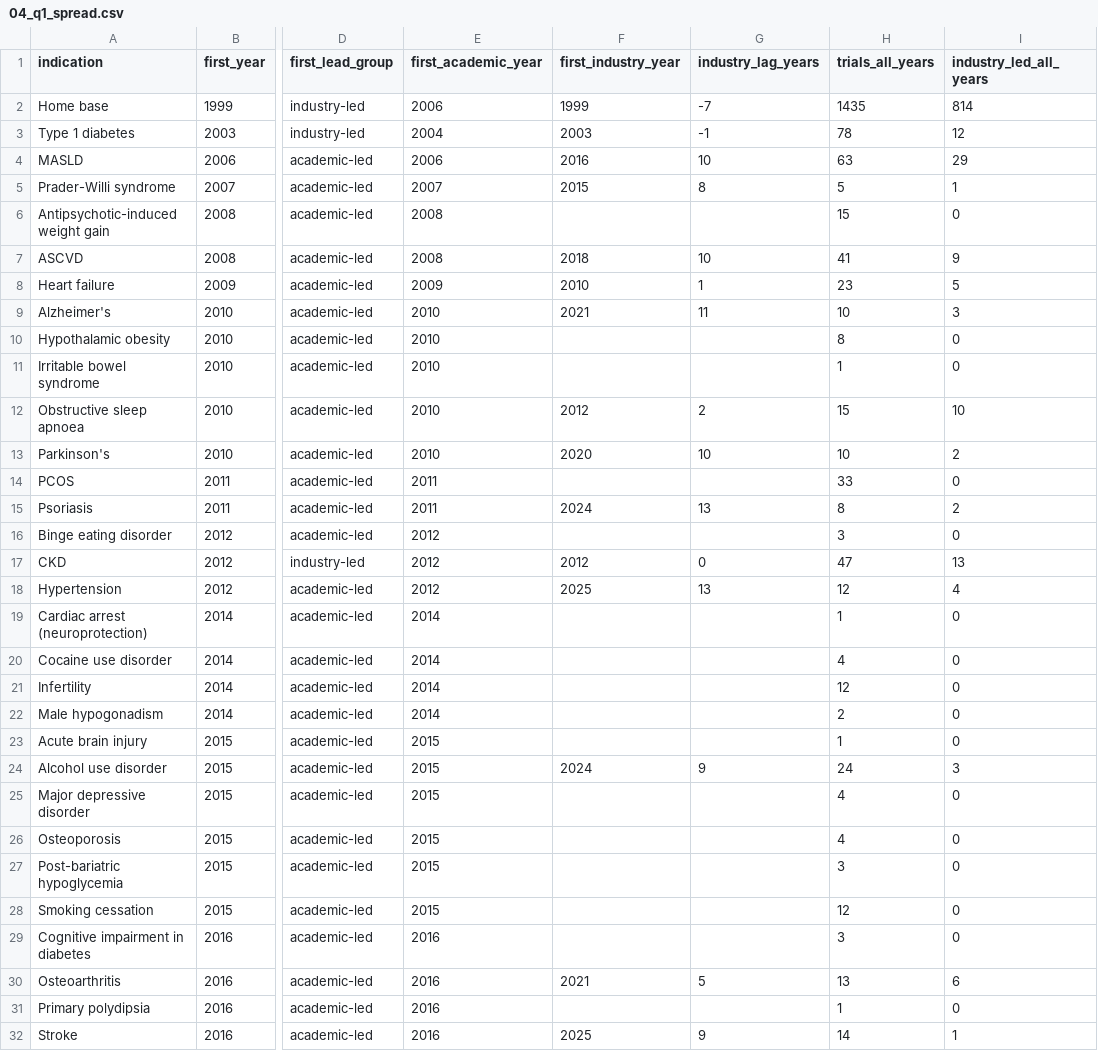
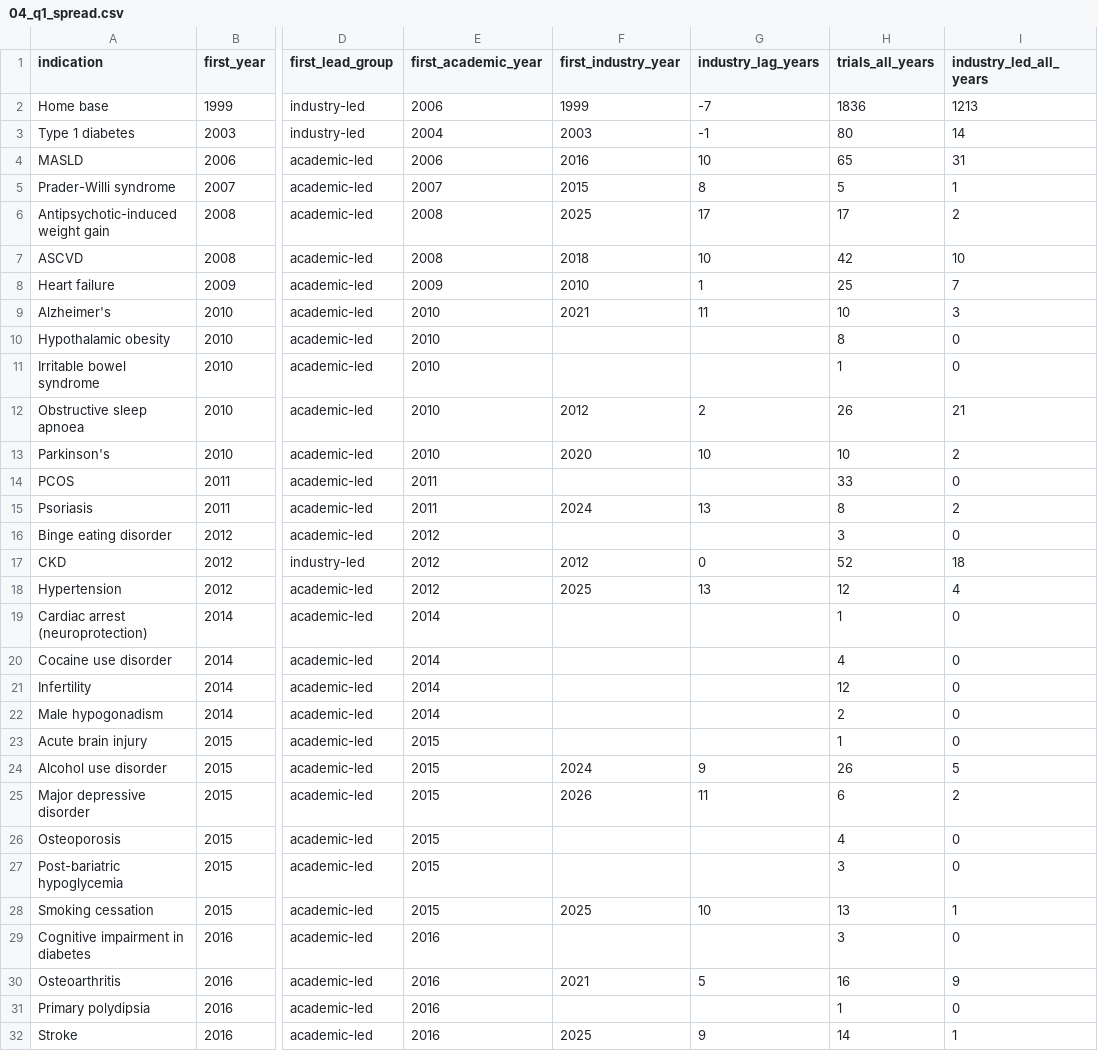
Before and after one commit to florencehsieh/glp1-beyond-diabetes, a CSV file: data/results/04_q1_spread.csv, drawn as a sheet; only a part is shown, gaps mark what is left out; the diff covers the shown part only; the diff names each change by its address in the sheet, - before the commit and + after, or states it on an @@ line.

```diff
--- a/data/results/04_q1_spread.csv
+++ b/data/results/04_q1_spread.csv
-H2 (trials_all_years): 1435
+H2 (trials_all_years): 1836
-I2 (industry_led_all_years): 814
+I2 (industry_led_all_years): 1213
-H3 (trials_all_years): 78
+H3 (trials_all_years): 80
-I3 (industry_led_all_years): 12
+I3 (industry_led_all_years): 14
-H4 (trials_all_years): 63
+H4 (trials_all_years): 65
-I4 (industry_led_all_years): 29
+I4 (industry_led_all_years): 31
-F6 (first_industry_year): (empty)
+F6 (first_industry_year): 2025
-G6 (industry_lag_years): (empty)
+G6 (industry_lag_years): 17
-H6 (trials_all_years): 15
+H6 (trials_all_years): 17
-I6 (industry_led_all_years): 0
+I6 (industry_led_all_years): 2
-H7 (trials_all_years): 41
+H7 (trials_all_years): 42
-I7 (industry_led_all_years): 9
+I7 (industry_led_all_years): 10
-H8 (trials_all_years): 23
+H8 (trials_all_years): 25
-I8 (industry_led_all_years): 5
+I8 (industry_led_all_years): 7
-H12 (trials_all_years): 15
+H12 (trials_all_years): 26
-I12 (industry_led_all_years): 10
+I12 (industry_led_all_years): 21
-H17 (trials_all_years): 47
+H17 (trials_all_years): 52
-I17 (industry_led_all_years): 13
+I17 (industry_led_all_years): 18
-H24 (trials_all_years): 24
+H24 (trials_all_years): 26
-I24 (industry_led_all_years): 3
+I24 (industry_led_all_years): 5
-F25 (first_industry_year): (empty)
+F25 (first_industry_year): 2026
-G25 (industry_lag_years): (empty)
+G25 (industry_lag_years): 11
-H25 (trials_all_years): 4
+H25 (trials_all_years): 6
-I25 (industry_led_all_years): 0
+I25 (industry_led_all_years): 2
-F28 (first_industry_year): (empty)
+F28 (first_industry_year): 2025
-G28 (industry_lag_years): (empty)
+G28 (industry_lag_years): 10
-H28 (trials_all_years): 12
+H28 (trials_all_years): 13
-I28 (industry_led_all_years): 0
+I28 (industry_led_all_years): 1
-H30 (trials_all_years): 13
+H30 (trials_all_years): 16
-I30 (industry_led_all_years): 6
+I30 (industry_led_all_years): 9
```
Also changed, not shown: 4 edited cells elsewhere in this file, data/results/05_q2_white_space.csv, data/results/06_q2_watchlist.csv, 9 other files.
